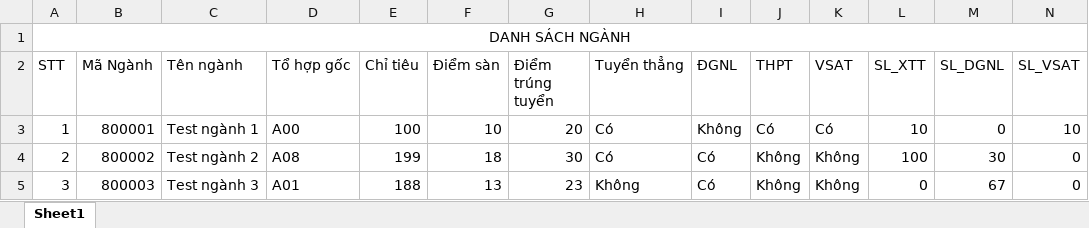
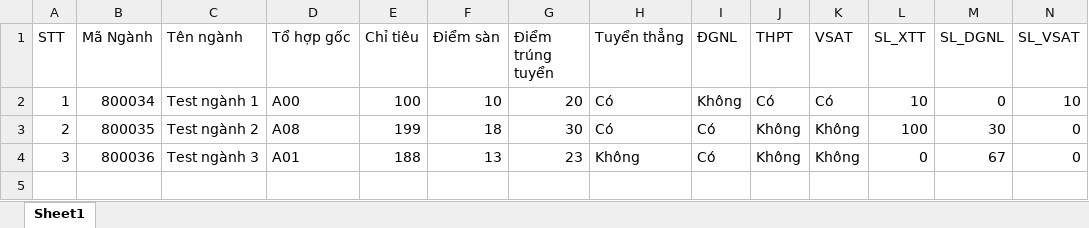
Before and after one commit to uncletientrung/QuanLyTuyenSinh, an Excel workbook: excel/import_nganh.xlsx, sheet Sheet1, drawn as a sheet; only a part is shown; values as stored, in another font and other column widths than the file's, no borders; removed rows and columns are numbered as before the commit, all else as after; rows hold the shown columns only; the diff names each change by its address in the sheet, - before the commit and + after, or states it on an @@ line.

Commit message:
excel nganh

```diff
--- a/excel/import_nganh.xlsx (sheet Sheet1)
+++ b/excel/import_nganh.xlsx (sheet Sheet1)
-row 1: DANH SÁCH NGÀNH
-B2 (Mã Ngành): 800001
+B2 (Mã Ngành): 800034
-B3 (Mã Ngành): 800002
+B3 (Mã Ngành): 800035
-B4 (Mã Ngành): 800003
+B4 (Mã Ngành): 800036
```
Also changed, not shown: 1 other file.
